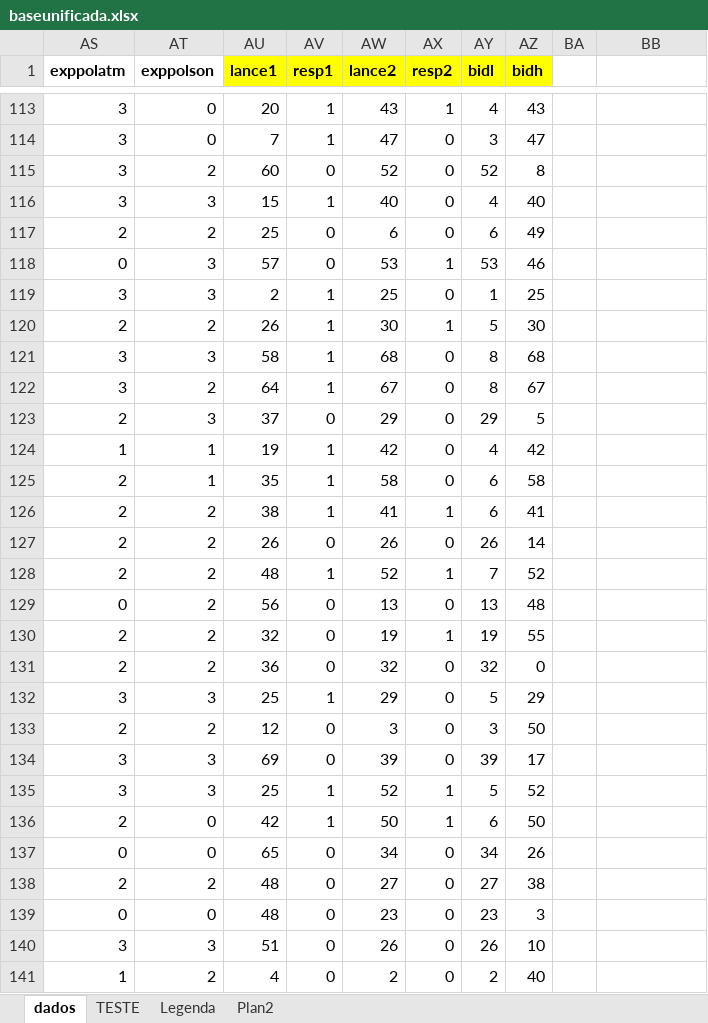
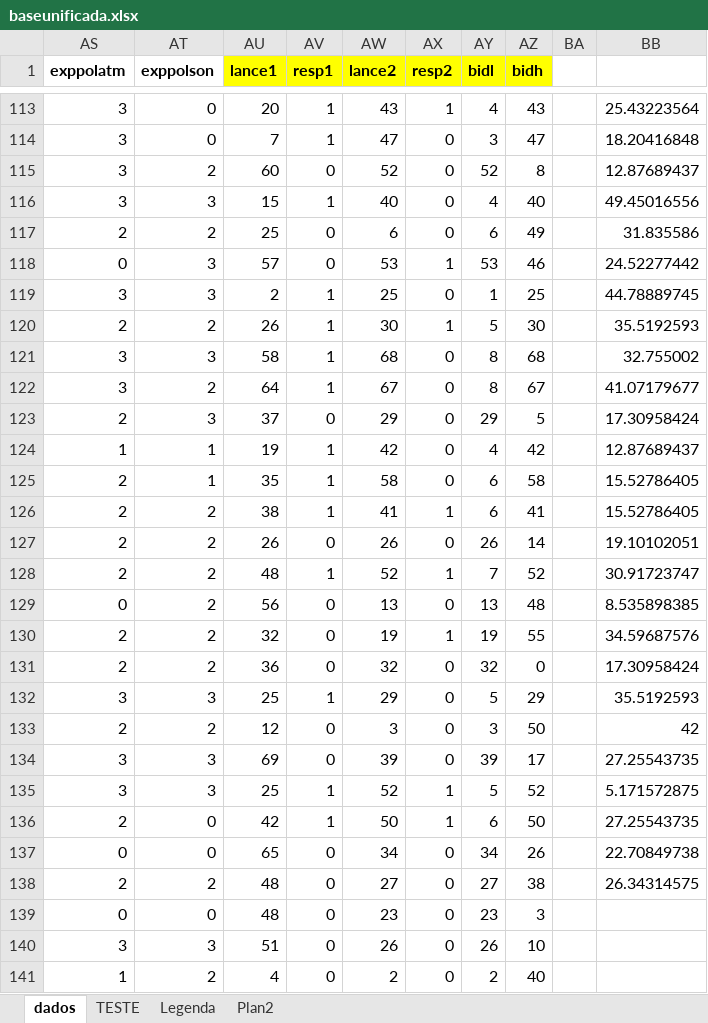
Before and after one commit to cccneto/valuation_urbanParks, an Excel workbook: baseunificada.xlsx, sheet dados, drawn as a sheet; only a part is shown, gaps mark what is left out; values as stored, in another font and other column widths than the file's, no borders; conditional formats not drawn; the diff covers the shown part only; the diff names each change by its address in the sheet, - before the commit and + after, or states it on an @@ line.

```diff
--- a/baseunificada.xlsx (sheet dados)
+++ b/baseunificada.xlsx (sheet dados)
-BB113: (empty)
+BB113: 25.43223564
-BB114: (empty)
+BB114: 18.20416848
-BB115: (empty)
+BB115: 12.87689437
-BB116: (empty)
+BB116: 49.45016556
-BB117: (empty)
+BB117: 31.835586
-BB118: (empty)
+BB118: 24.52277442
-BB119: (empty)
+BB119: 44.78889745
-BB120: (empty)
+BB120: 35.5192593
-BB121: (empty)
+BB121: 32.755002
-BB122: (empty)
+BB122: 41.07179677
-BB123: (empty)
+BB123: 17.30958424
-BB124: (empty)
+BB124: 12.87689437
-BB125:BB126: (empty)
+BB125:BB126: 15.52786405
-BB127: (empty)
+BB127: 19.10102051
-BB128: (empty)
+BB128: 30.91723747
-BB129: (empty)
+BB129: 8.535898385
-BB130: (empty)
+BB130: 34.59687576
-BB131: (empty)
+BB131: 17.30958424
-BB132: (empty)
+BB132: 35.5192593
-BB133: (empty)
+BB133: 42
-BB134: (empty)
+BB134: 27.25543735
-BB135: (empty)
+BB135: 5.171572875
-BB136: (empty)
+BB136: 27.25543735
-BB137: (empty)
+BB137: 22.70849738
-BB138: (empty)
+BB138: 26.34314575
```
Also changed, not shown: 132 edited cells and cell formats elsewhere in this sheet, 2 other files.
